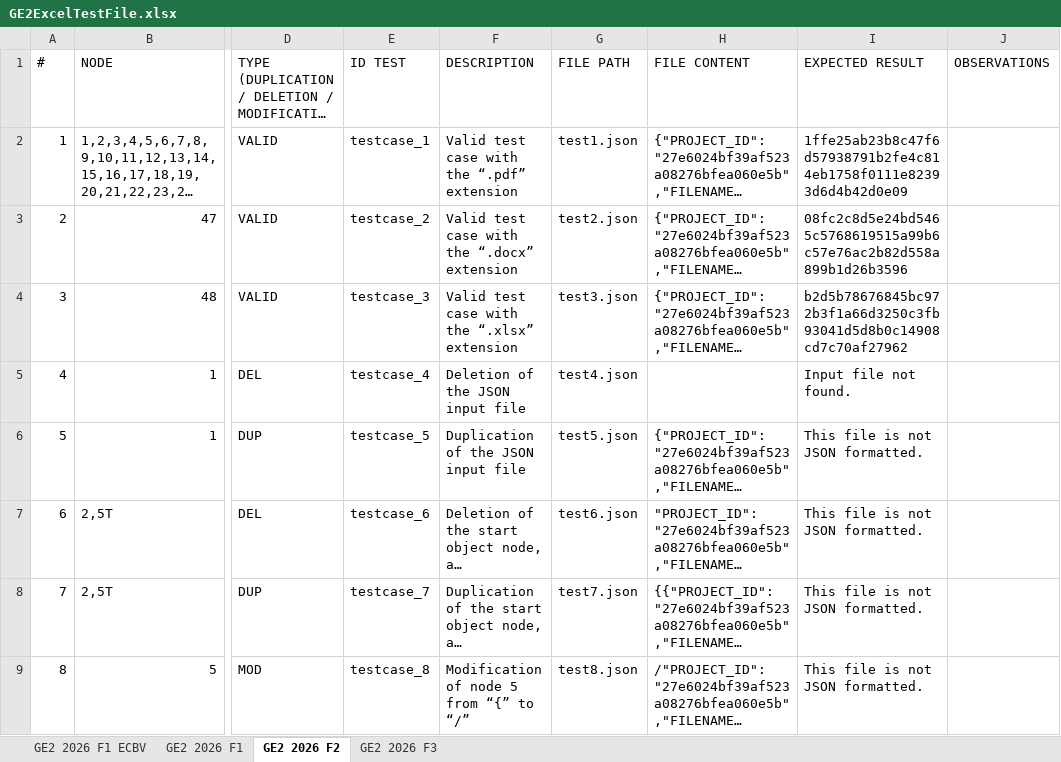
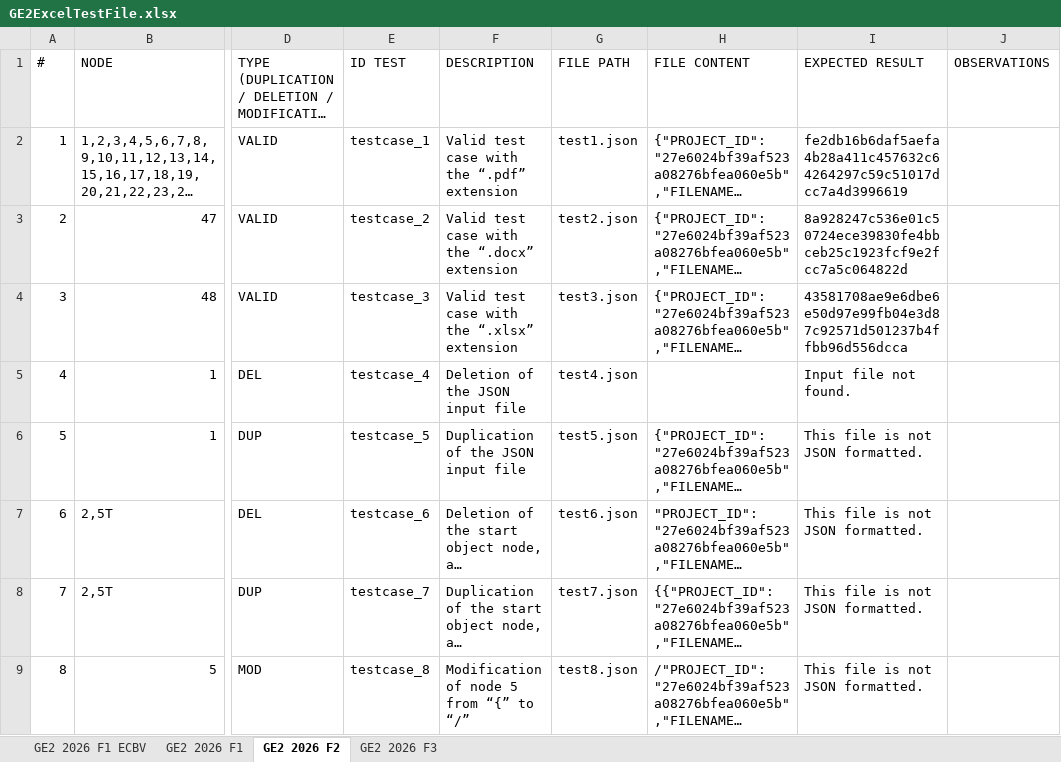
Before and after one commit to DuruOnculoglu/G87.2026.T04.GE2b, an Excel workbook: docs/GE2ExcelTestFile.xlsx, sheet GE2 2026 F2, drawn as a sheet; only a part is shown, gaps mark what is left out; long unchanged cells end in …; values as stored, in another font and other column widths than the file's, no cell formats; table styles not drawn; the diff names each change by its address in the sheet, - before the commit and + after, or states it on an @@ line.

```diff
--- a/docs/GE2ExcelTestFile.xlsx (sheet GE2 2026 F2)
+++ b/docs/GE2ExcelTestFile.xlsx (sheet GE2 2026 F2)
-I2 (EXPECTED RESULT): 1ffe25ab23b8c47f6d57938791b2fe4c814eb1758f0111e82393d6d4b42d0e09
+I2 (EXPECTED RESULT): fe2db16b6daf5aefa4b28a411c457632c64264297c59c51017dcc7a4d3996619
-I3 (EXPECTED RESULT): 08fc2c8d5e24bd5465c5768619515a99b6c57e76ac2b82d558a899b1d26b3596
+I3 (EXPECTED RESULT): 8a928247c536e01c50724ece39830fe4bbceb25c1923fcf9e2fcc7a5c064822d
-I4 (EXPECTED RESULT): b2d5b78676845bc972b3f1a66d3250c3fb93041d5d8b0c14908cd7c70af27962
+I4 (EXPECTED RESULT): 43581708ae9e6dbe6e50d97e99fb04e3d87c92571d501237b4ffbb96d556dcca
```
Also changed, not shown: sheet GE2 2026 F3, cell formats.
